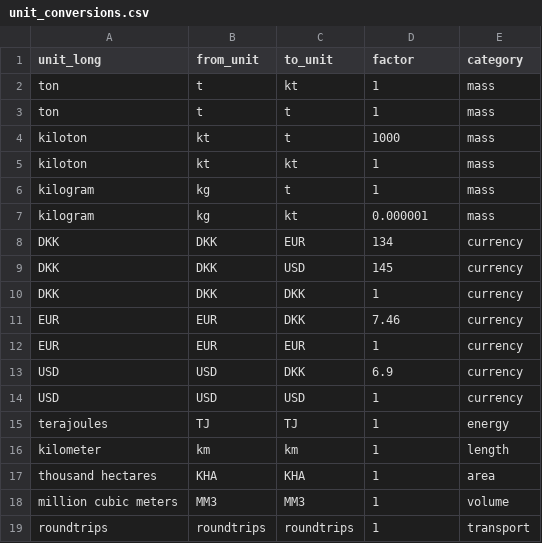
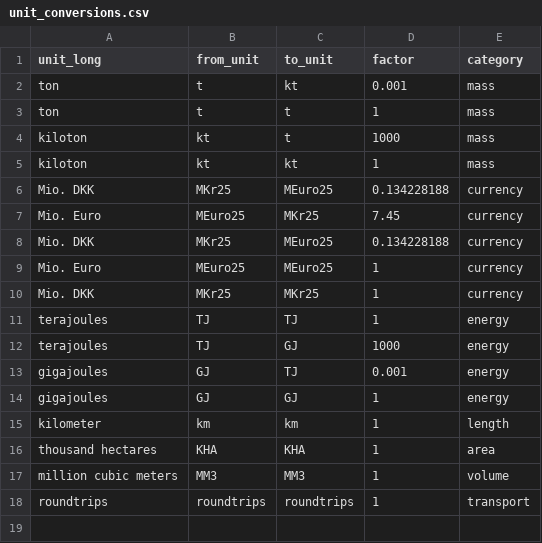
Before and after one commit to flowcore-io/speedlocal-streamlit, a CSV file: streamlit-app/inputs/unit_conversions.csv, drawn as a sheet.

Commit message:
Adjustment to the home page: 1) added a new module energy_emissions_v2 to test an improved way of dealing with unit conversion 2) defined a yaml with default units to be used for conversion as the homepage loads. 3) removed units from the sidebar and integrate them into the energy_emissions_v2  module so that you can change from the default unit in the local module.
Adding default_units.yaml (as a way of specififying the default unit conversion used in the model.
Added a new module to test improved method for dealing with unit conversion (energy_emissions_v2/module.py)
Added new module to module_registry.py

Replaced existing "_unit_converter.py" with revised version "unit_converter.py".

```diff
--- a/streamlit-app/inputs/unit_conversions.csv
+++ b/streamlit-app/inputs/unit_conversions.csv
@@ -1,3 +1,3 @@
 unit_long,from_unit,to_unit,factor,category
-ton,t,kt,1,mass
+ton,t,kt,0.001,mass
 ton,t,t,1,mass
@@ -5,12 +5,11 @@ kiloton,kt,t,1000,mass
 kiloton,kt,kt,1,mass
-kilogram,kg,t,1,mass
-kilogram,kg,kt,0.000001,mass
-DKK,DKK,EUR,134,currency
-DKK,DKK,USD,145,currency
-DKK,DKK,DKK,1,currency
-EUR,EUR,DKK,7.46,currency
-EUR,EUR,EUR,1,currency
-USD,USD,DKK,6.9,currency
-USD,USD,USD,1,currency
+Mio. DKK,MKr25,MEuro25,0.134228188,currency
+Mio. Euro,MEuro25,MKr25,7.45,currency
+Mio. DKK,MKr25,MEuro25,0.134228188,currency
+Mio. Euro,MEuro25,MEuro25,1,currency
+Mio. DKK,MKr25,MKr25,1,currency
 terajoules,TJ,TJ,1,energy
+terajoules,TJ,GJ,1000,energy
+gigajoules,GJ,TJ,0.001,energy
+gigajoules,GJ,GJ,1,energy
 kilometer,km,km,1,length
```
Also changed, not shown: 9 other files.
